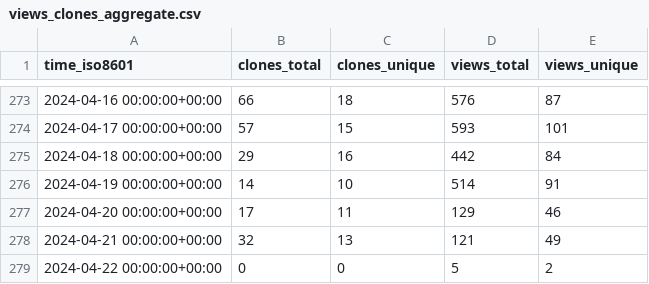
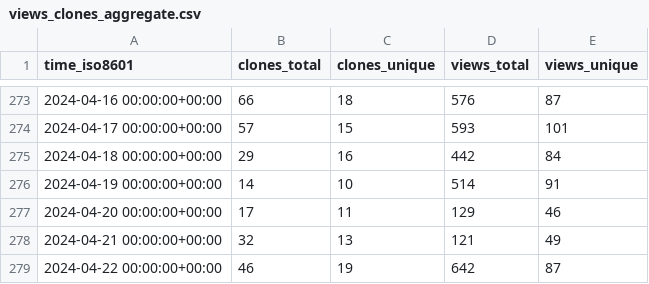
Before and after one commit to ChandanChainani/superduperdb, a CSV file: SuperDuperDB/superduperdb/ghrs-data/views_clones_aggregate.csv, drawn as a sheet; only a part is shown, gaps mark what is left out.

```diff
--- a/SuperDuperDB/superduperdb/ghrs-data/views_clones_aggregate.csv
+++ b/SuperDuperDB/superduperdb/ghrs-data/views_clones_aggregate.csv
@@ -278,2 +278,2 @@ time_iso8601,clones_total,clones_unique,views_total,views_unique
 2024-04-21 00:00:00+00:00,32,13,121,49
-2024-04-22 00:00:00+00:00,0,0,5,2
+2024-04-22 00:00:00+00:00,46,19,642,87
```
Also changed, not shown: 1 other file.
